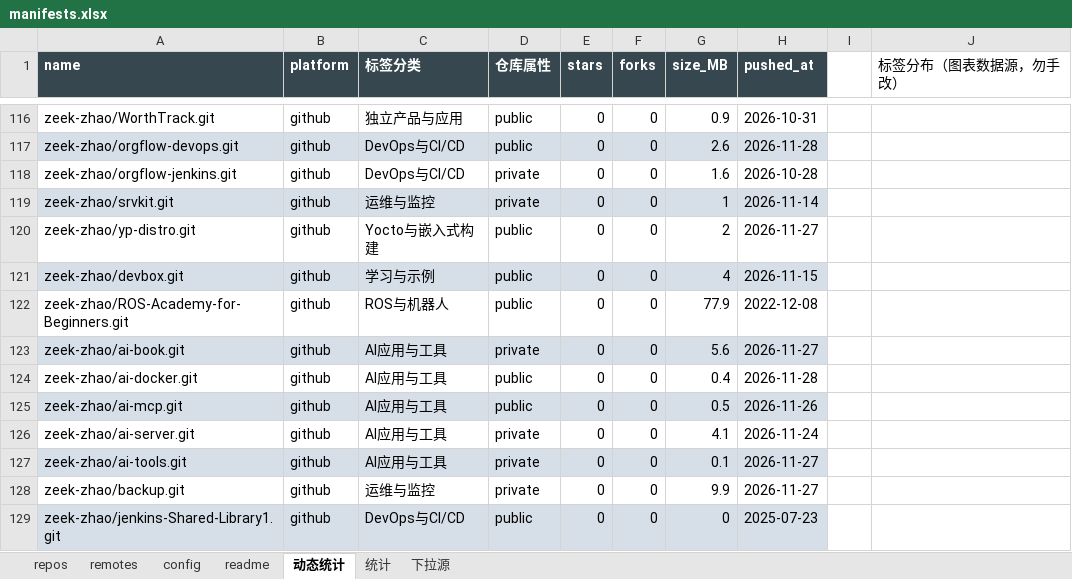
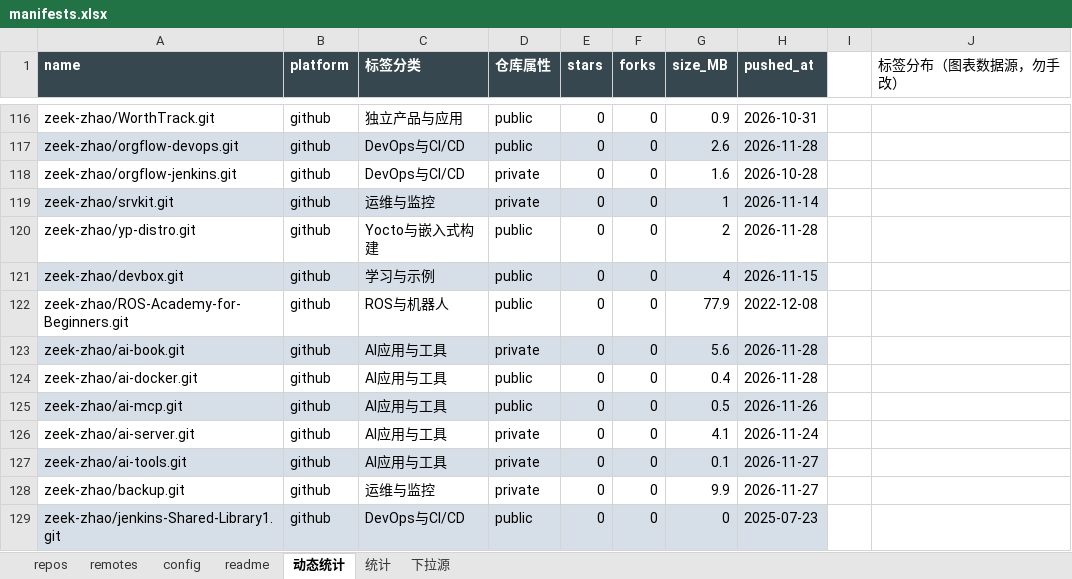
Before and after one commit to zeek-zhao/manifests, an Excel workbook: catalogs/manifests.xlsx, sheet 动态统计, drawn as a sheet; only a part is shown, gaps mark what is left out; values as stored, in another font and other column widths than the file's, no borders; charts and pictures not drawn; the diff names each change by its address in the sheet, - before the commit and + after, or states it on an @@ line.

```diff
--- a/catalogs/manifests.xlsx (sheet 动态统计)
+++ b/catalogs/manifests.xlsx (sheet 动态统计)
-H120 (pushed_at): 2026-11-27
+H120 (pushed_at): 2026-11-28
-H123 (pushed_at): 2026-11-27
+H123 (pushed_at): 2026-11-28
```
Also changed, not shown: sheet 统计, sheet repos, sheet config, sheet readme, sheet 下拉源, 20 other files.
